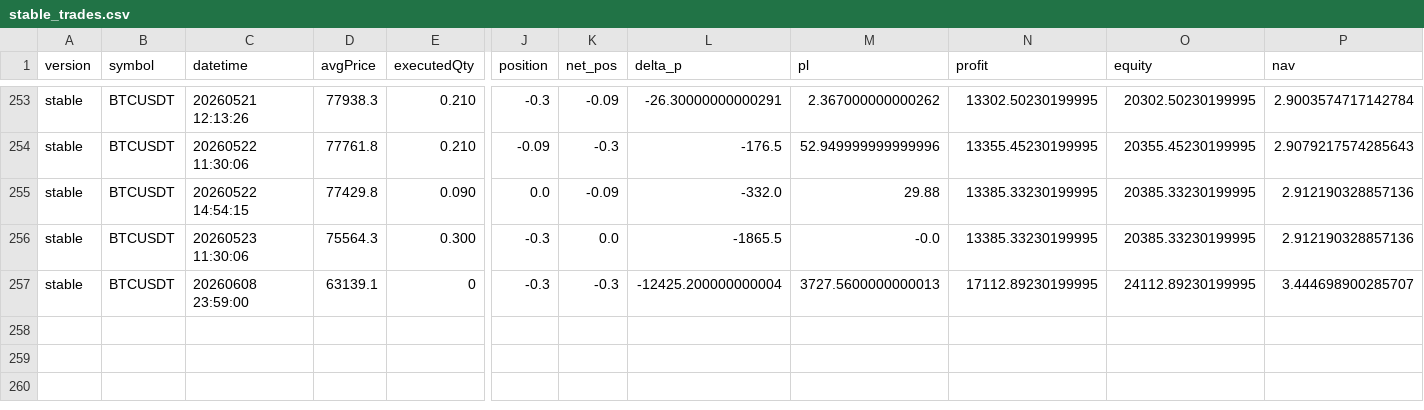
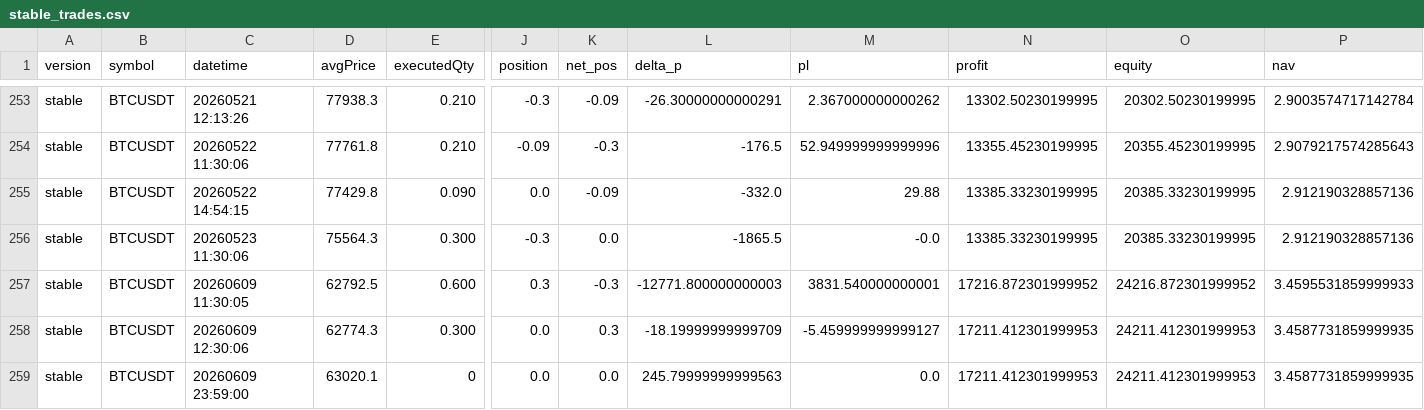
Before and after one commit to invest-robot/etf_flow_optimization, a CSV file: monitor_versions/stable_trades.csv, drawn as a sheet; only a part is shown, gaps mark what is left out; addresses are those after the commit; rows hold the shown columns only; the diff names each change by its address in the sheet, - before the commit and + after, or states it on an @@ line.

```diff
--- a/monitor_versions/stable_trades.csv
+++ b/monitor_versions/stable_trades.csv
+row 257: stable | BTCUSDT | 20260609 11:30:05 | 62792.5 | 0.600 | 0.3 | -0.3 | -12771.800000000003 | 3831.540000000001 | 17216.872301999952 | 24216.872301999952 | 3.4595531859999933
+row 258: stable | BTCUSDT | 20260609 12:30:06 | 62774.3 | 0.300 | 0.0 | 0.3 | -18.19999999999709 | -5.459999999999127 | 17211.412301999953 | 24211.412301999953 | 3.4587731859999935
-C259 (datetime): 20260608 23:59:00
+C259 (datetime): 20260609 23:59:00
-D259 (avgPrice): 63139.1
+D259 (avgPrice): 63020.1
-J259 (position): -0.3
+J259 (position): 0.0
-K259 (net_pos): -0.3
+K259 (net_pos): 0.0
-L259 (delta_p): -12425.200000000004
+L259 (delta_p): 245.79999999999563
-M259 (pl): 3727.5600000000013
+M259 (pl): 0.0
-N259 (profit): 17112.89230199995
+N259 (profit): 17211.412301999953
-O259 (equity): 24112.89230199995
+O259 (equity): 24211.412301999953
-P259 (nav): 3.444698900285707
+P259 (nav): 3.4587731859999935
```
Also changed, not shown: monitor_versions/aggressive_trades.csv, monitor_versions/monitor_summary.csv, 2 other files.
